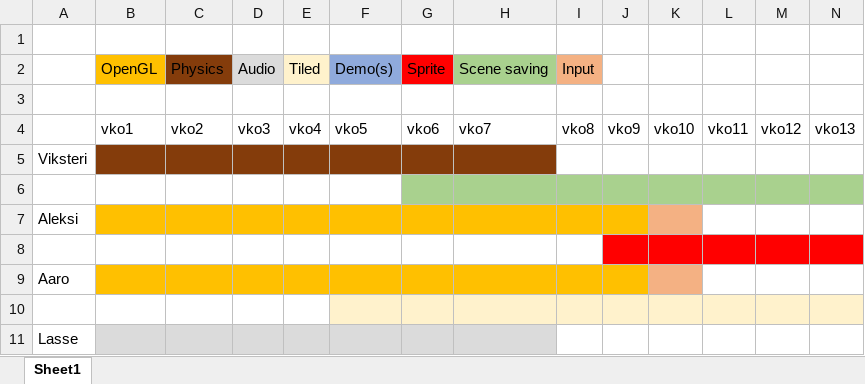
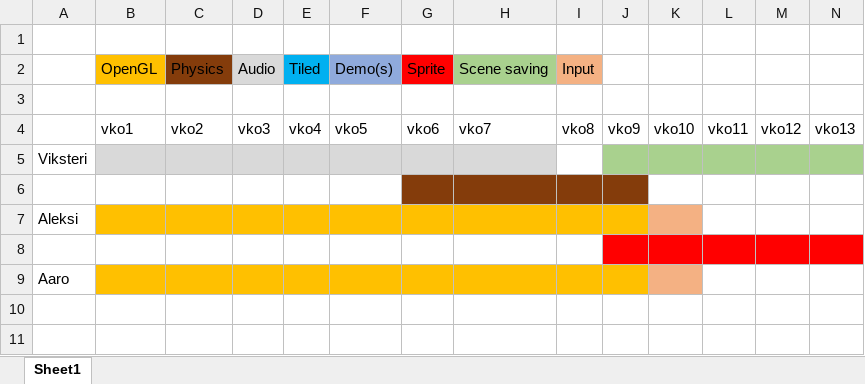
Before and after one commit to Dudeman85/GameEngine-Legacy, an Excel workbook: doc/Spring timetable.xlsx, sheet Sheet1, drawn as a sheet; only a part is shown; values as stored, in another font and other column widths than the file's, no borders; rows hold the shown columns only; the diff names each change by its address in the sheet, - before the commit and + after, or states it on an @@ line.

Commit message:
updated timetable

```diff
--- a/doc/Spring timetable.xlsx (sheet Sheet1)
+++ b/doc/Spring timetable.xlsx (sheet Sheet1)
-E2 fill: #FFF2CC
+E2 fill: #00B0F0
-B5:H5 fill: #843C0B
+B5:H5 fill: #D9D9D9
-J5:N5 fill: none
+J5:N5 fill: #A9D18E
-G6:J6 fill: #A9D18E
+G6:J6 fill: #843C0B
-K6:N6 fill: #A9D18E
+K6:N6 fill: none
-row 10: (empty)
-row 11: Lasse
```
Also changed, not shown: 1 other file.
